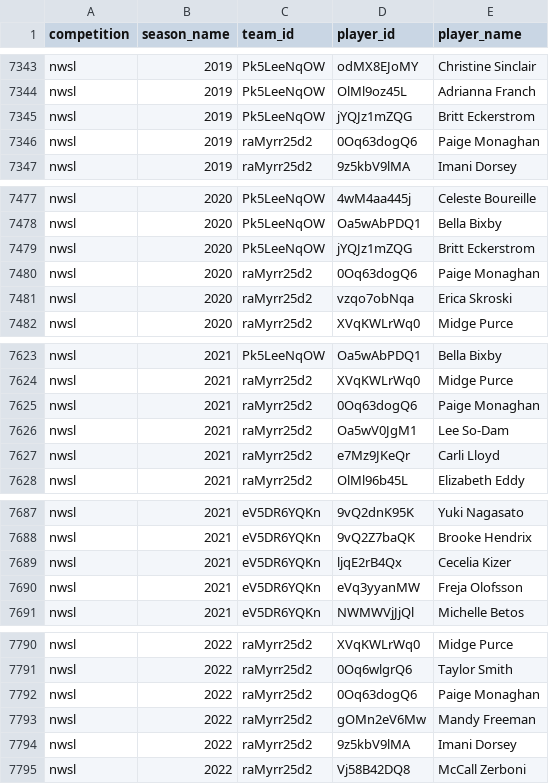
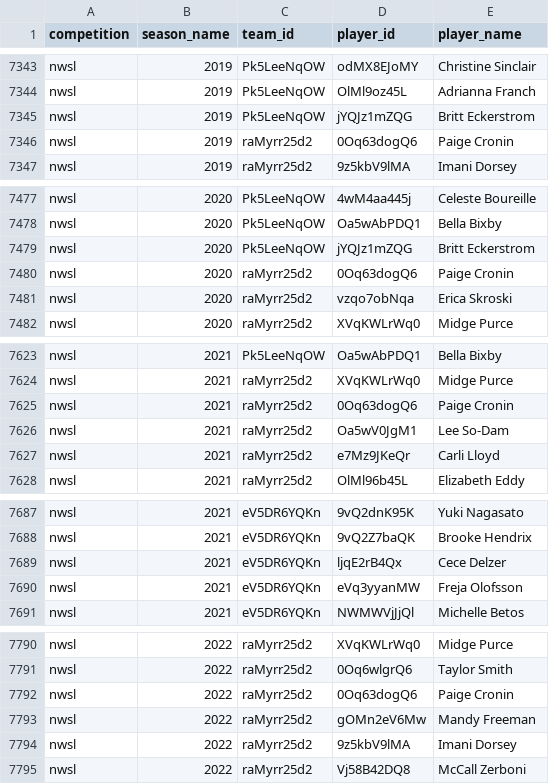
Before and after one commit to akeaswaran/goalsadded-data, a CSV file: data/player_lookup.csv, drawn as a sheet; only a part is shown, gaps mark what is left out; the diff covers the shown part only.

```diff
--- a/data/player_lookup.csv
+++ b/data/player_lookup.csv
@@ -7345,3 +7345,3 @@ nwsl,2019,Pk5LeeNqOW,OlMl9oz45L,Adrianna Franch
 nwsl,2019,Pk5LeeNqOW,jYQJz1mZQG,Britt Eckerstrom
-nwsl,2019,raMyrr25d2,0Oq63dogQ6,Paige Monaghan
+nwsl,2019,raMyrr25d2,0Oq63dogQ6,Paige Cronin
 nwsl,2019,raMyrr25d2,9z5kbV9lMA,Imani Dorsey
@@ -7479,3 +7479,3 @@ nwsl,2020,Pk5LeeNqOW,Oa5wAbPDQ1,Bella Bixby
 nwsl,2020,Pk5LeeNqOW,jYQJz1mZQG,Britt Eckerstrom
-nwsl,2020,raMyrr25d2,0Oq63dogQ6,Paige Monaghan
+nwsl,2020,raMyrr25d2,0Oq63dogQ6,Paige Cronin
 nwsl,2020,raMyrr25d2,vzqo7obNqa,Erica Skroski
@@ -7624,3 +7624,3 @@ nwsl,2021,Pk5LeeNqOW,Oa5wAbPDQ1,Bella Bixby
 nwsl,2021,raMyrr25d2,XVqKWLrWq0,Midge Purce
-nwsl,2021,raMyrr25d2,0Oq63dogQ6,Paige Monaghan
+nwsl,2021,raMyrr25d2,0Oq63dogQ6,Paige Cronin
 nwsl,2021,raMyrr25d2,Oa5wV0JgM1,Lee So-Dam
@@ -7688,3 +7688,3 @@ nwsl,2021,eV5DR6YQKn,9vQ2dnK95K,Yuki Nagasato
 nwsl,2021,eV5DR6YQKn,9vQ2Z7baQK,Brooke Hendrix
-nwsl,2021,eV5DR6YQKn,ljqE2rB4Qx,Cecelia Kizer
+nwsl,2021,eV5DR6YQKn,ljqE2rB4Qx,Cece Delzer
 nwsl,2021,eV5DR6YQKn,eVq3yyanMW,Freja Olofsson
@@ -7791,3 +7791,3 @@ nwsl,2022,raMyrr25d2,XVqKWLrWq0,Midge Purce
 nwsl,2022,raMyrr25d2,0Oq6wlgrQ6,Taylor Smith
-nwsl,2022,raMyrr25d2,0Oq63dogQ6,Paige Monaghan
+nwsl,2022,raMyrr25d2,0Oq63dogQ6,Paige Cronin
 nwsl,2022,raMyrr25d2,gOMn2eV6Mw,Mandy Freeman
```
Also changed, not shown: 8 edited cells elsewhere in this file, data/nwsl/player_lookup.csv.
